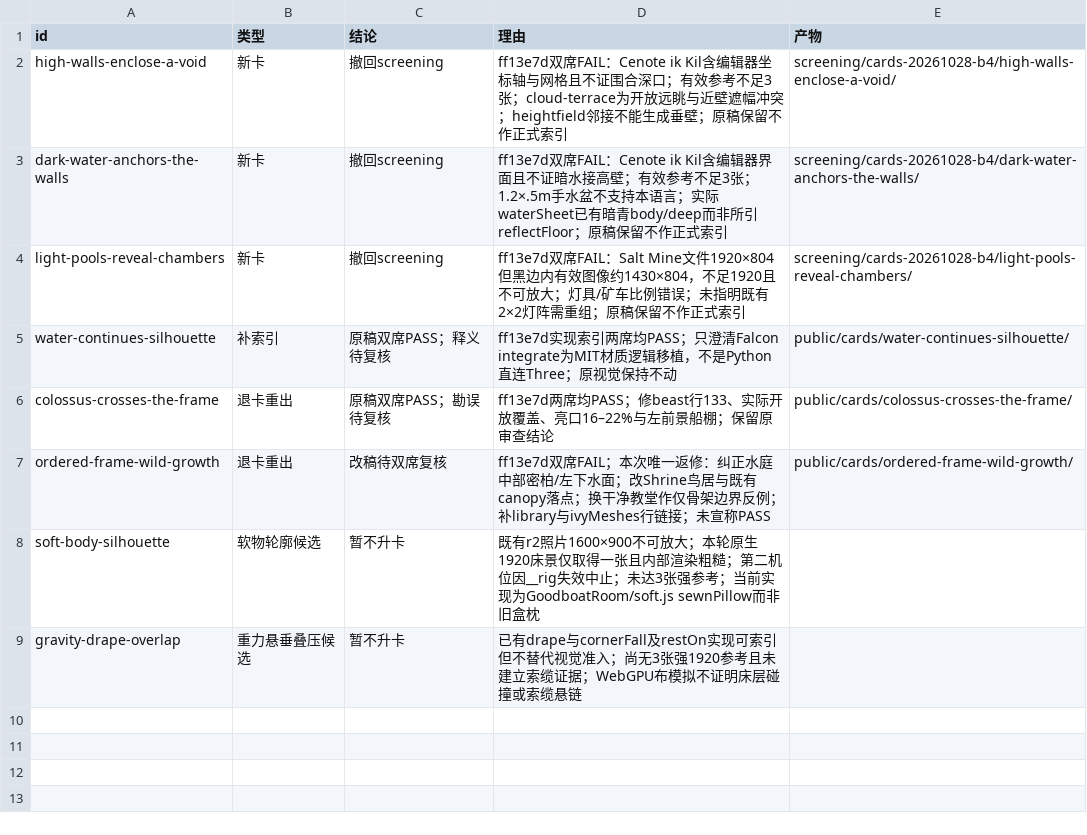
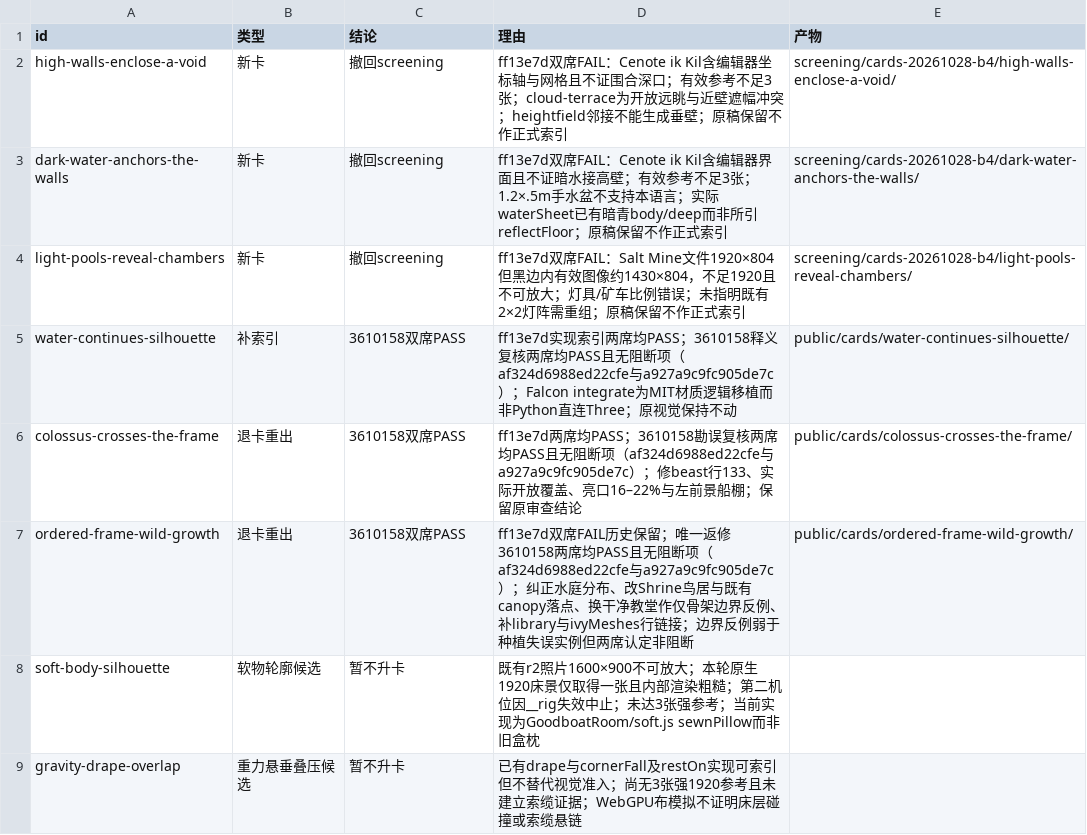
Before and after one commit to CrepuscularIRIS/design-card-atlas, a CSV file: screening/cards-20261028-b4.csv, drawn as a sheet.

```diff
--- a/screening/cards-20261028-b4.csv
+++ b/screening/cards-20261028-b4.csv
@@ -4,5 +4,5 @@ dark-water-anchors-the-walls,新卡,撤回screening,ff13e7d双席FAIL：Cenote i
 light-pools-reveal-chambers,新卡,撤回screening,ff13e7d双席FAIL：Salt Mine文件1920×804但黑边内有效图像约1430×804，不足1920且不可放大；灯具/矿车比例错误；未指明既有2×2灯阵需重组；原稿保留不作正式索引,screening/cards-20261028-b4/light-pools-reveal-chambers/
-water-continues-silhouette,补索引,原稿双席PASS；释义待复核,ff13e7d实现索引两席均PASS；只澄清Falcon integrate为MIT材质逻辑移植，不是Python直连Three；原视觉保持不动,public/cards/water-continues-silhouette/
-colossus-crosses-the-frame,退卡重出,原稿双席PASS；勘误待复核,ff13e7d两席均PASS；修beast行133、实际开放覆盖、亮口16–22%与左前景船棚；保留原审查结论,public/cards/colossus-crosses-the-frame/
-ordered-frame-wild-growth,退卡重出,改稿待双席复核,ff13e7d双席FAIL；本次唯一返修：纠正水庭中部密柏/左下水面；改Shrine鸟居与既有canopy落点；换干净教堂作仅骨架边界反例；补library与ivyMeshes行链接；未宣称PASS,public/cards/ordered-frame-wild-growth/
+water-continues-silhouette,补索引,3610158双席PASS,ff13e7d实现索引两席均PASS；3610158释义复核两席均PASS且无阻断项（af324d6988ed22cfe与a927a9c9fc905de7c）；Falcon integrate为MIT材质逻辑移植而非Python直连Three；原视觉保持不动,public/cards/water-continues-silhouette/
+colossus-crosses-the-frame,退卡重出,3610158双席PASS,ff13e7d两席均PASS；3610158勘误复核两席均PASS且无阻断项（af324d6988ed22cfe与a927a9c9fc905de7c）；修beast行133、实际开放覆盖、亮口16–22%与左前景船棚；保留原审查结论,public/cards/colossus-crosses-the-frame/
+ordered-frame-wild-growth,退卡重出,3610158双席PASS,ff13e7d双席FAIL历史保留；唯一返修3610158两席均PASS且无阻断项（af324d6988ed22cfe与a927a9c9fc905de7c）；纠正水庭分布、改Shrine鸟居与既有canopy落点、换干净教堂作仅骨架边界反例、补library与ivyMeshes行链接；边界反例弱于种植失误实例但两席认定非阻断,public/cards/ordered-frame-wild-growth/
 soft-body-silhouette,软物轮廓候选,暂不升卡,既有r2照片1600×900不可放大；本轮原生1920床景仅取得一张且内部渲染粗糙；第二机位因__rig失效中止；未达3张强参考；当前实现为GoodboatRoom/soft.js sewnPillow而非旧盒枕,
```
